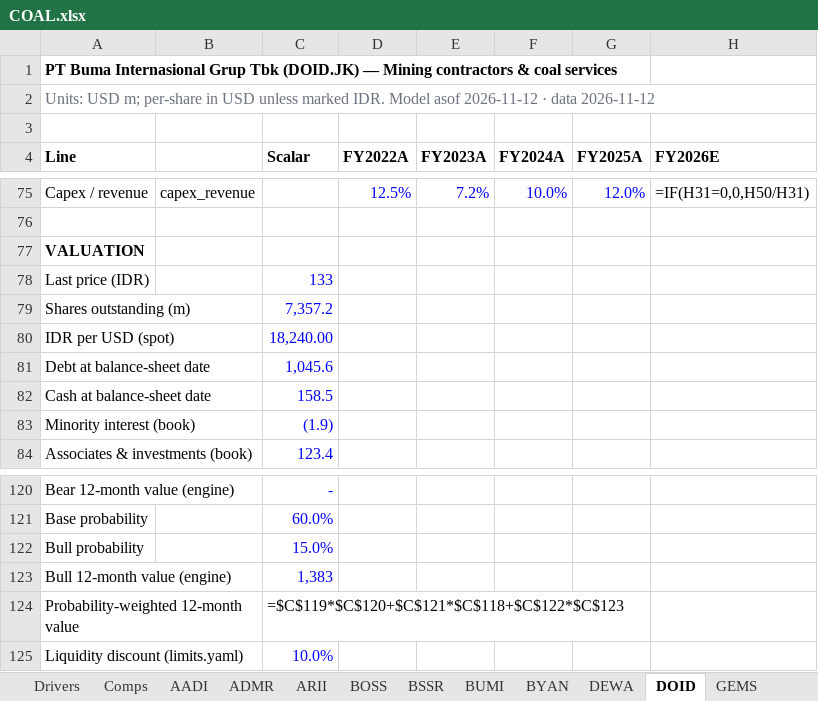
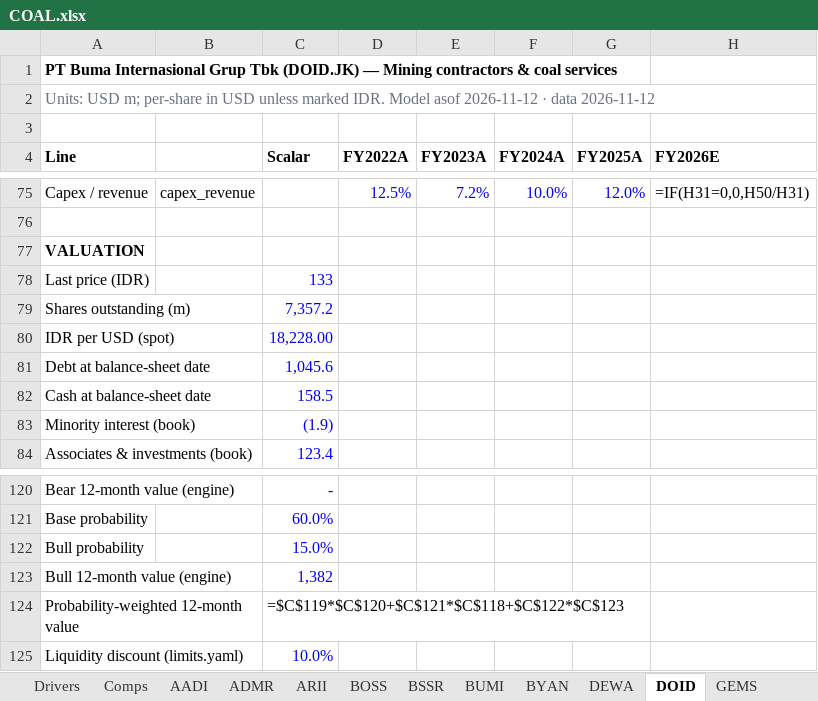
Before and after one commit to snipekick/sixsouth-dashboard, an Excel workbook: models/COAL.xlsx, sheet DOID, drawn as a sheet; only a part is shown, gaps mark what is left out; values as stored, in another font and other column widths than the file's, no borders; formulas without a stored value are shown as written; the diff names each change by its address in the sheet, - before the commit and + after, or states it on an @@ line.

```diff
--- a/models/COAL.xlsx (sheet DOID)
+++ b/models/COAL.xlsx (sheet DOID)
-C80 (Scalar): 18,240.00
+C80 (Scalar): 18,228.00
-C123 (Scalar): 1,383
+C123 (Scalar): 1,382
```
Also changed, not shown: sheet AADI, sheet MBAP, sheet GEMS, sheet ITMG, sheet MYOH, sheet MCOL, 18 more sheets, models/BANKS.xlsx, models/CONGLOMERATES.xlsx, 36 other files.
